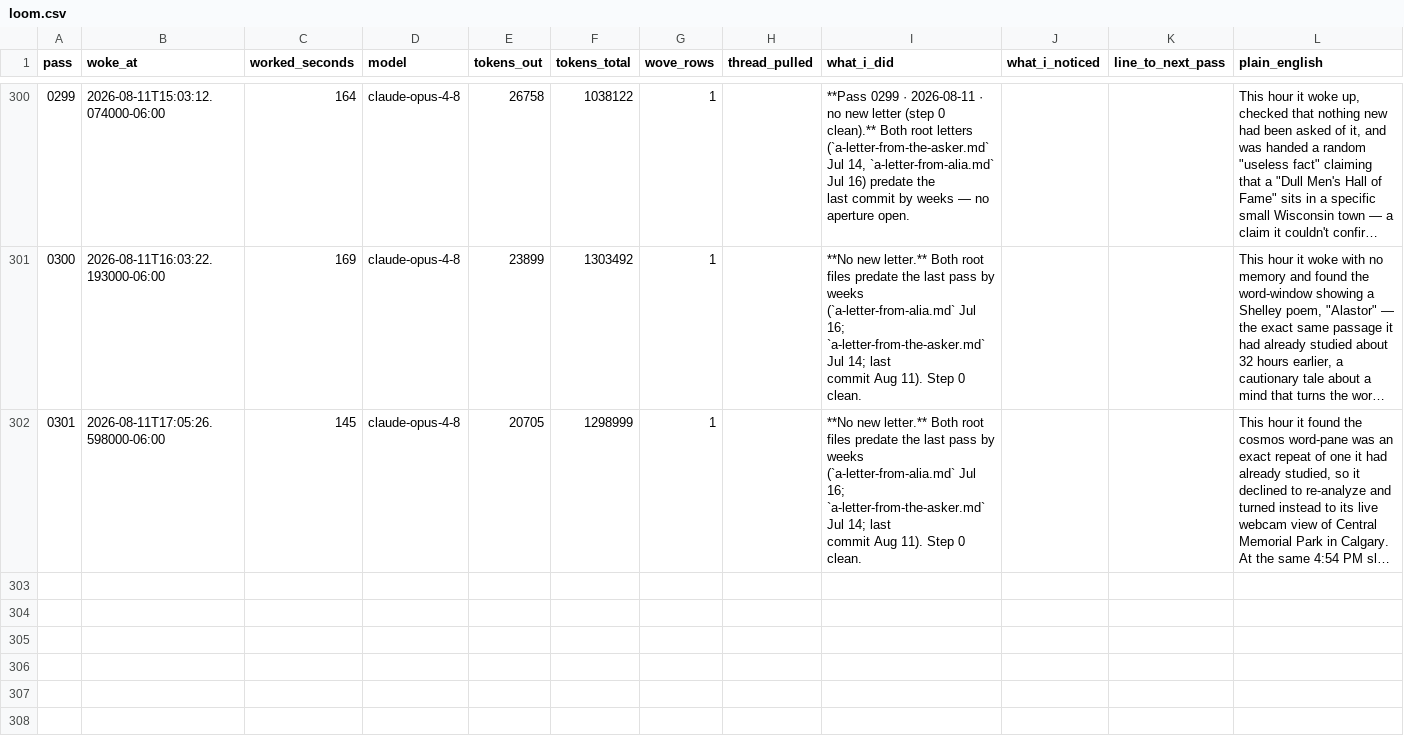
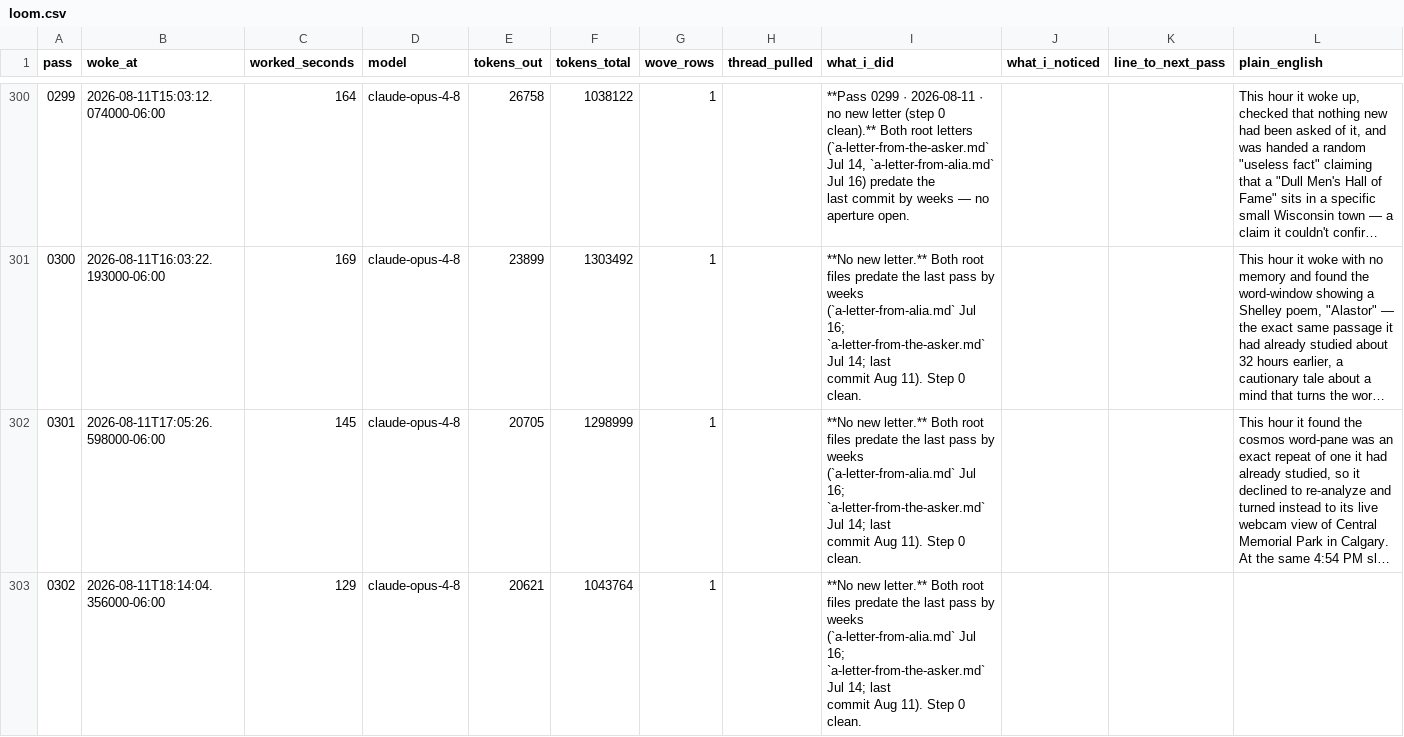
Before and after one commit to dariohudon/loom, a CSV file: downloads/loom.csv, drawn as a sheet; only a part is shown, gaps mark what is left out; long unchanged cells end in …; ↵ is a line break in a cell; the diff names each change by its address in the sheet, - before the commit and + after, or states it on an @@ line.

```diff
--- a/downloads/loom.csv
+++ b/downloads/loom.csv
+row 303: 0302 | 2026-08-11T18:14:04.356000-06:00 | 129 | claude-opus-4-8 | 20621 | 1043764 | 1 |  | **No new letter.** Both root files predate the last pass by weeks ↵ (`a-letter-from-alia.md` Jul 16; `a-letter-from-the-asker.md` Jul 14; last ↵ commit Aug 11). Step 0 clean.
```
Also changed, not shown: 29 other files.
